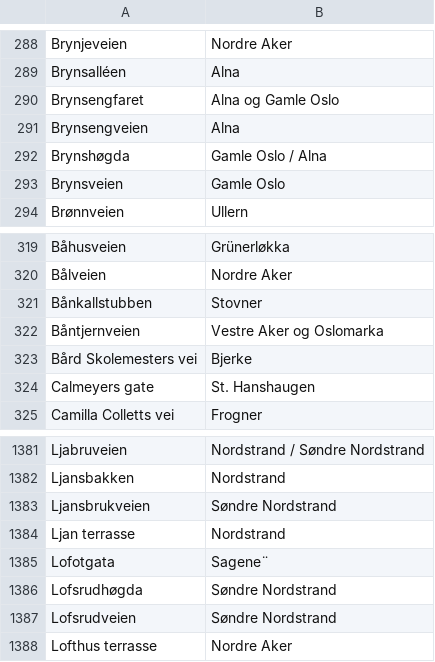
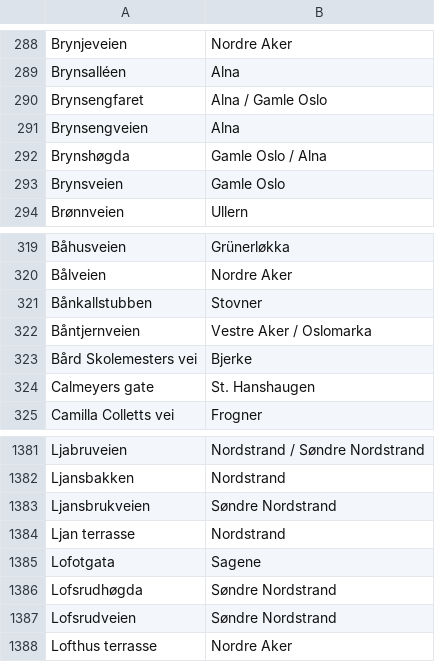
Before and after one commit to Hallvrisaldrius/Hallvards-spill-Gatenavn, a CSV file: streets.csv, drawn as a sheet; only a part is shown, gaps mark what is left out.

Commit message:
Update streets.csv

```diff
--- a/streets.csv
+++ b/streets.csv
@@ -289,3 +289,3 @@ Brynjeveien,Nordre Aker
 Brynsalléen,Alna
-Brynsengfaret,Alna og Gamle Oslo
+Brynsengfaret,Alna / Gamle Oslo
 Brynsengveien,Alna
@@ -321,3 +321,3 @@ Bålveien,Nordre Aker
 Bånkallstubben,Stovner
-Båntjernveien,Vestre Aker og Oslomarka
+Båntjernveien,Vestre Aker / Oslomarka
 Bård Skolemesters vei,Bjerke
@@ -1384,3 +1384,3 @@ Ljansbrukveien,Søndre Nordstrand
 Ljan terrasse,Nordstrand
-Lofotgata,Sagene¨
+Lofotgata,Sagene
 Lofsrudhøgda,Søndre Nordstrand
```
